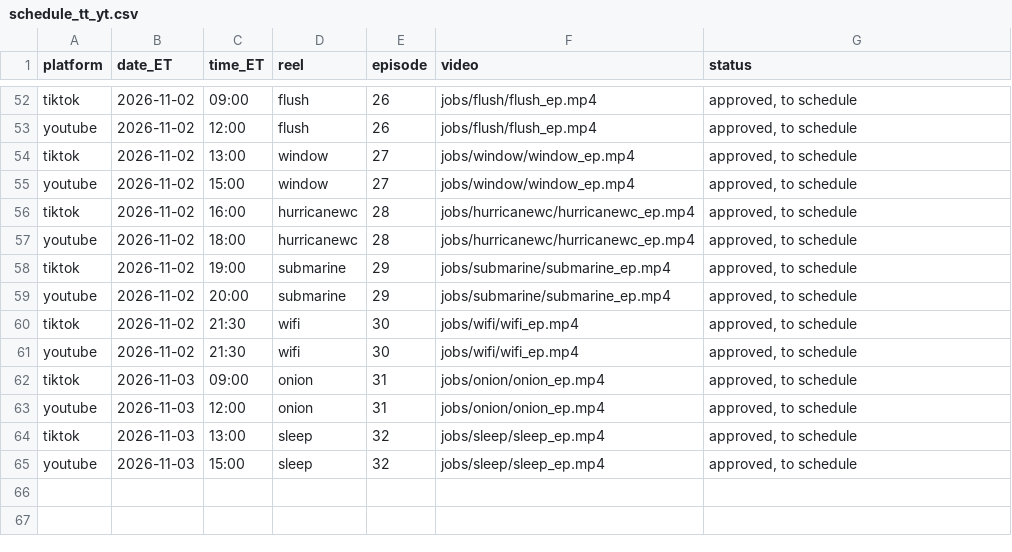
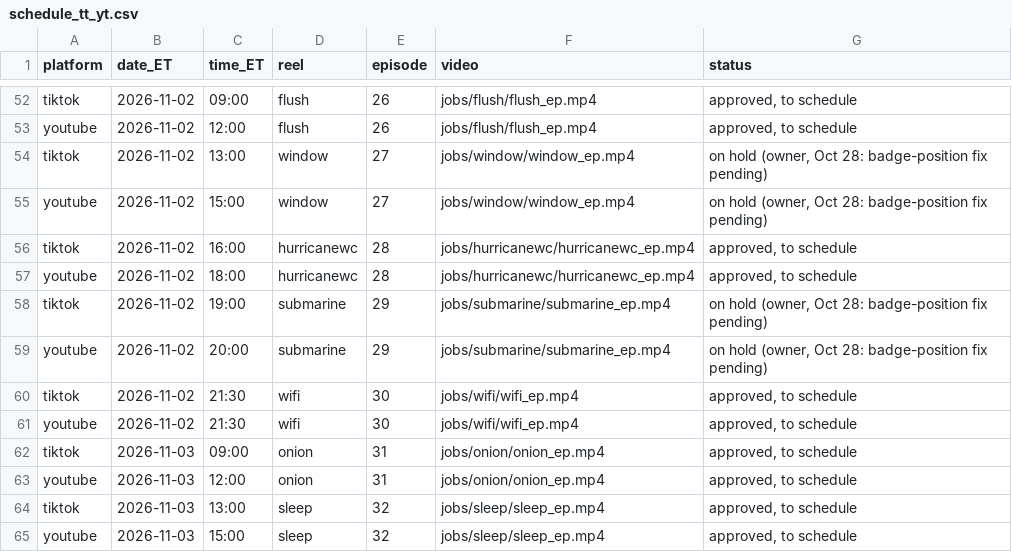
Before and after one commit to jiewei190-arch/reel-render, a CSV file: handoff/schedule_tt_yt.csv, drawn as a sheet; only a part is shown, gaps mark what is left out; the diff covers the shown part only.

```diff
--- a/handoff/schedule_tt_yt.csv
+++ b/handoff/schedule_tt_yt.csv
@@ -53,8 +53,8 @@ tiktok,2026-11-02,09:00,flush,26,jobs/flush/flush_ep.mp4,"approved, to schedule"
 youtube,2026-11-02,12:00,flush,26,jobs/flush/flush_ep.mp4,"approved, to schedule"
-tiktok,2026-11-02,13:00,window,27,jobs/window/window_ep.mp4,"approved, to schedule"
-youtube,2026-11-02,15:00,window,27,jobs/window/window_ep.mp4,"approved, to schedule"
+tiktok,2026-11-02,13:00,window,27,jobs/window/window_ep.mp4,"on hold (owner, Oct 28: badge-position fix pending)"
+youtube,2026-11-02,15:00,window,27,jobs/window/window_ep.mp4,"on hold (owner, Oct 28: badge-position fix pending)"
 tiktok,2026-11-02,16:00,hurricanewc,28,jobs/hurricanewc/hurricanewc_ep.mp4,"approved, to schedule"
 youtube,2026-11-02,18:00,hurricanewc,28,jobs/hurricanewc/hurricanewc_ep.mp4,"approved, to schedule"
-tiktok,2026-11-02,19:00,submarine,29,jobs/submarine/submarine_ep.mp4,"approved, to schedule"
-youtube,2026-11-02,20:00,submarine,29,jobs/submarine/submarine_ep.mp4,"approved, to schedule"
+tiktok,2026-11-02,19:00,submarine,29,jobs/submarine/submarine_ep.mp4,"on hold (owner, Oct 28: badge-position fix pending)"
+youtube,2026-11-02,20:00,submarine,29,jobs/submarine/submarine_ep.mp4,"on hold (owner, Oct 28: badge-position fix pending)"
 tiktok,2026-11-02,21:30,wifi,30,jobs/wifi/wifi_ep.mp4,"approved, to schedule"
```
Also changed, not shown: 14 edited cells elsewhere in this file, handoff/tracking.csv, handoff/yt/yt_schedule.csv.
